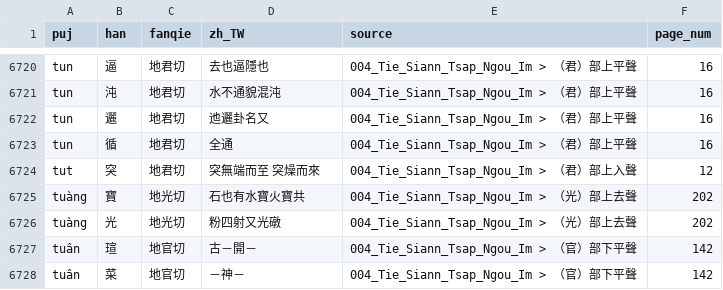
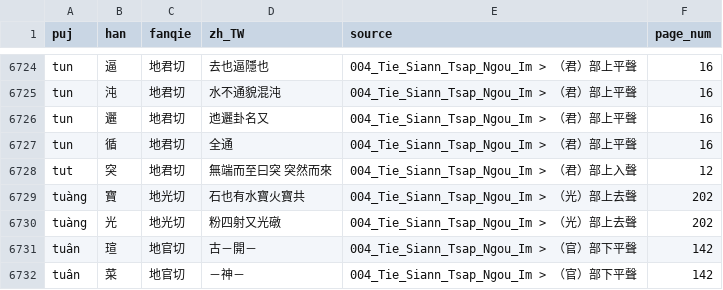
Before and after one commit to hokkien-writing/dataset, a CSV file: export/books/004_Tie_Siann_Tsap_Ngou_Im.csv, drawn as a sheet; only a part is shown, gaps mark what is left out; the diff covers the shown part only.

Commit message:
book004: proofread page 12,13

```diff
--- a/export/books/004_Tie_Siann_Tsap_Ngou_Im.csv
+++ b/export/books/004_Tie_Siann_Tsap_Ngou_Im.csv
@@ -6723,3 +6727,3 @@ tun,邐,地君切,迆邐卦名又,004_Tie_Siann_Tsap_Ngou_Im > （君）部上
 tun,循,地君切,全通,004_Tie_Siann_Tsap_Ngou_Im > （君）部上平聲,16
-tut,突,地君切,突無端而至 突燥而來,004_Tie_Siann_Tsap_Ngou_Im > （君）部上入聲,12
+tut,突,地君切,無端而至曰突 突然而來,004_Tie_Siann_Tsap_Ngou_Im > （君）部上入聲,12
 tuàng,寶,地光切,石也有水寶火寶共,004_Tie_Siann_Tsap_Ngou_Im > （光）部上去聲,202
```
Also changed, not shown: 8 added rows, 4 removed rows and 95 edited cells elsewhere in this file, 1 other file.
